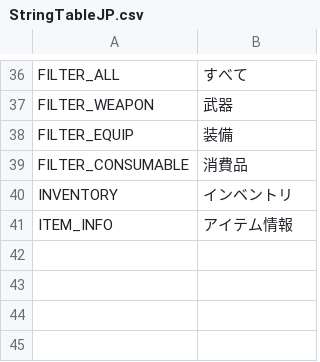
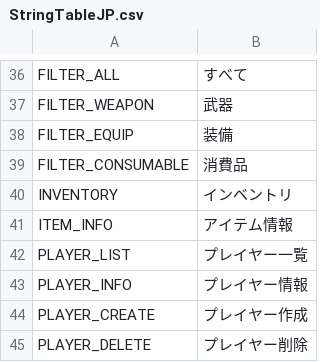
Before and after one commit to uwooju98/Unity, a CSV file: unity-file-ui-study/Assets/Resources/DataTables/StringTableJP.csv, drawn as a sheet; only a part is shown, gaps mark what is left out; the diff names each change by its address in the sheet, - before the commit and + after, or states it on an @@ line.

```diff
--- a/unity-file-ui-study/Assets/Resources/DataTables/StringTableJP.csv
+++ b/unity-file-ui-study/Assets/Resources/DataTables/StringTableJP.csv
+row 42: PLAYER_LIST | プレイヤー一覧
+row 43: PLAYER_INFO | プレイヤー情報
+row 44: PLAYER_CREATE | プレイヤー作成
+row 45: PLAYER_DELETE | プレイヤー削除
```
Also changed, not shown: unity-file-ui-study/Assets/Resources/DataTables/StringTableEN.csv, unity-file-ui-study/Assets/Resources/DataTables/StringTableKR.csv, 21 other files.
